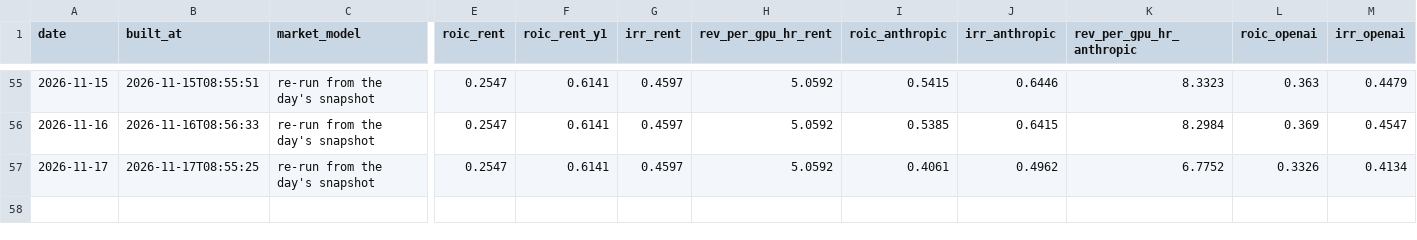
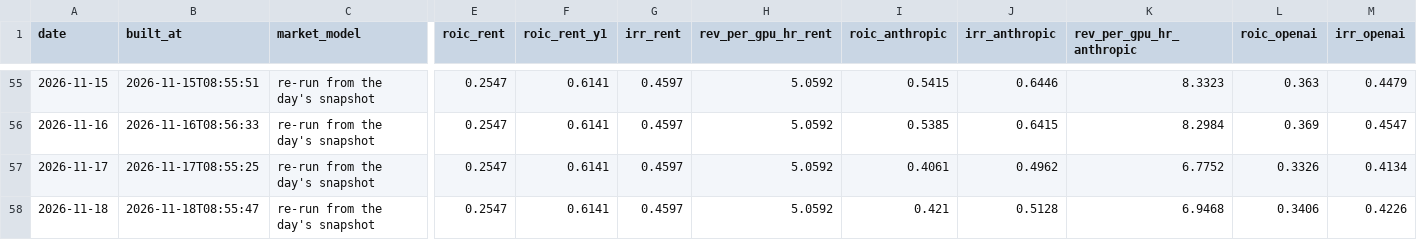
Before and after one commit to SystemCapital/AI-Dashboard, a CSV file: data/roic_history_restated.csv, drawn as a sheet; only a part is shown, gaps mark what is left out; rows hold the shown columns only; the diff names each change by its address in the sheet, - before the commit and + after, or states it on an @@ line.

```diff
--- a/data/roic_history_restated.csv
+++ b/data/roic_history_restated.csv
+row 58: 2026-11-18 | 2026-11-18T08:55:47 | re-run from the day's snapshot | 0.2547 | 0.6141 | 0.4597 | 5.0592 | 0.421 | 0.5128 | 6.9468 | 0.3406 | 0.4226
```
Also changed, not shown: data/roic_history.csv, 14 other files.
